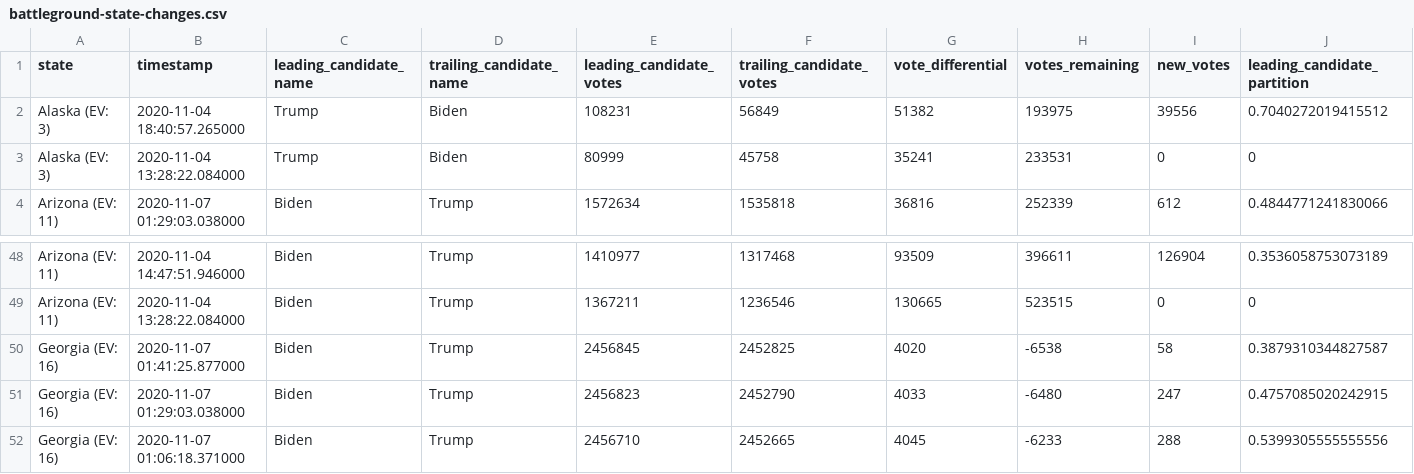
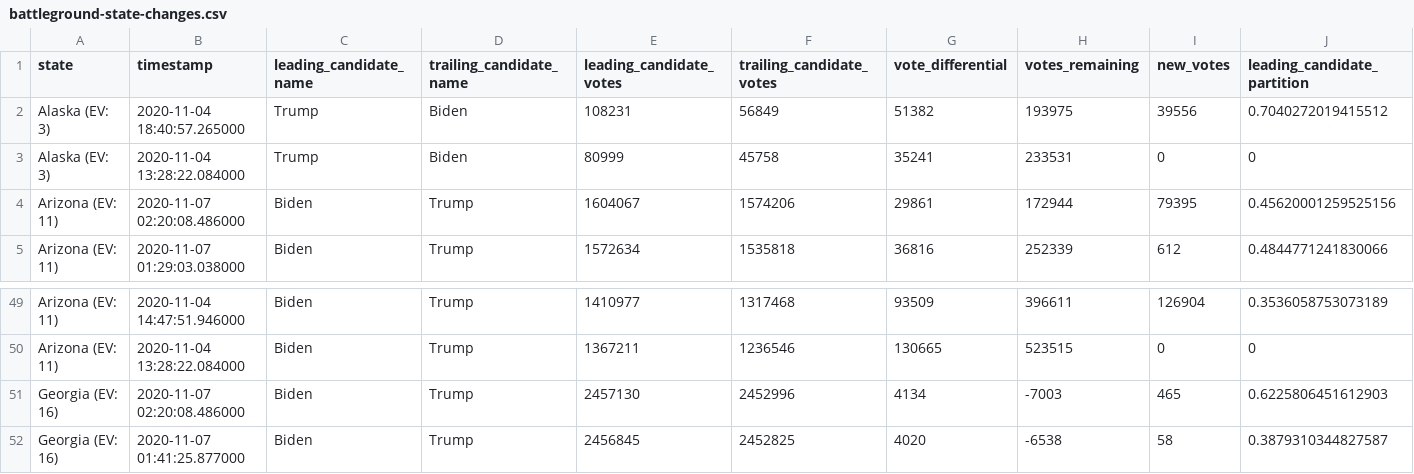
Before and after one commit to rvaughan/nyt-2020-election-scraper, a CSV file: battleground-state-changes.csv, drawn as a sheet; only a part is shown, gaps mark what is left out; the shorter side is filled out with more unchanged rows; rows hold the shown columns only; the diff names each change by its address in the sheet, - before the commit and + after, or states it on an @@ line.

```diff
--- a/battleground-state-changes.csv
+++ b/battleground-state-changes.csv
+row 4: Arizona (EV: 11) | 2020-11-07 02:20:08.486000 | Biden | Trump | 1604067 | 1574206 | 29861 | 172944 | 79395 | 0.45620001259525156
+row 51: Georgia (EV: 16) | 2020-11-07 02:20:08.486000 | Biden | Trump | 2457130 | 2452996 | 4134 | -7003 | 465 | 0.6225806451612903
```
Also changed, not shown: 4 other files.
